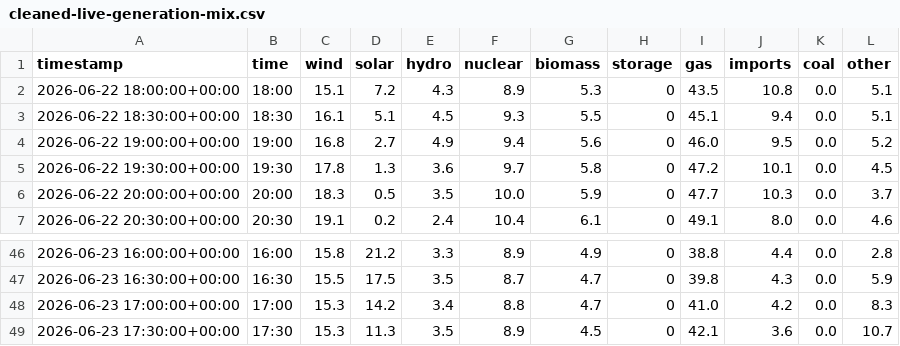
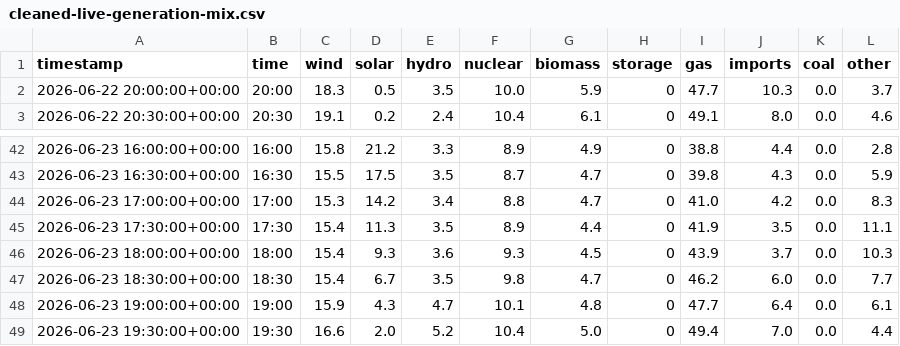
Before and after one commit to olliebranston/the-new-current-site, a CSV file: data/cleaned-live-generation-mix.csv, drawn as a sheet; only a part is shown, gaps mark what is left out.

```diff
--- a/data/cleaned-live-generation-mix.csv
+++ b/data/cleaned-live-generation-mix.csv
@@ -1,6 +1,2 @@
 timestamp,time,wind,solar,hydro,nuclear,biomass,storage,gas,imports,coal,other
-2026-06-22 18:00:00+00:00,18:00,15.1,7.2,4.3,8.9,5.3,0,43.5,10.8,0.0,5.1
-2026-06-22 18:30:00+00:00,18:30,16.1,5.1,4.5,9.3,5.5,0,45.1,9.4,0.0,5.1
-2026-06-22 19:00:00+00:00,19:00,16.8,2.7,4.9,9.4,5.6,0,46.0,9.5,0.0,5.2
-2026-06-22 19:30:00+00:00,19:30,17.8,1.3,3.6,9.7,5.8,0,47.2,10.1,0.0,4.5
 2026-06-22 20:00:00+00:00,20:00,18.3,0.5,3.5,10.0,5.9,0,47.7,10.3,0.0,3.7
@@ -48,2 +44,6 @@ timestamp,time,wind,solar,hydro,nuclear,biomass,storage,gas,imports,coal,other
 2026-06-23 17:00:00+00:00,17:00,15.3,14.2,3.4,8.8,4.7,0,41.0,4.2,0.0,8.3
-2026-06-23 17:30:00+00:00,17:30,15.3,11.3,3.5,8.9,4.5,0,42.1,3.6,0.0,10.7
+2026-06-23 17:30:00+00:00,17:30,15.4,11.3,3.5,8.9,4.4,0,41.9,3.5,0.0,11.1
+2026-06-23 18:00:00+00:00,18:00,15.4,9.3,3.6,9.3,4.5,0,43.9,3.7,0.0,10.3
+2026-06-23 18:30:00+00:00,18:30,15.4,6.7,3.5,9.8,4.7,0,46.2,6.0,0.0,7.7
+2026-06-23 19:00:00+00:00,19:00,15.9,4.3,4.7,10.1,4.8,0,47.7,6.4,0.0,6.1
+2026-06-23 19:30:00+00:00,19:30,16.6,2.0,5.2,10.4,5.0,0,49.4,7.0,0.0,4.4
```
Also changed, not shown: data/cleaned-live-carbon-intensity.csv, data/cleaned-live-power-price.csv, 8 other files.
